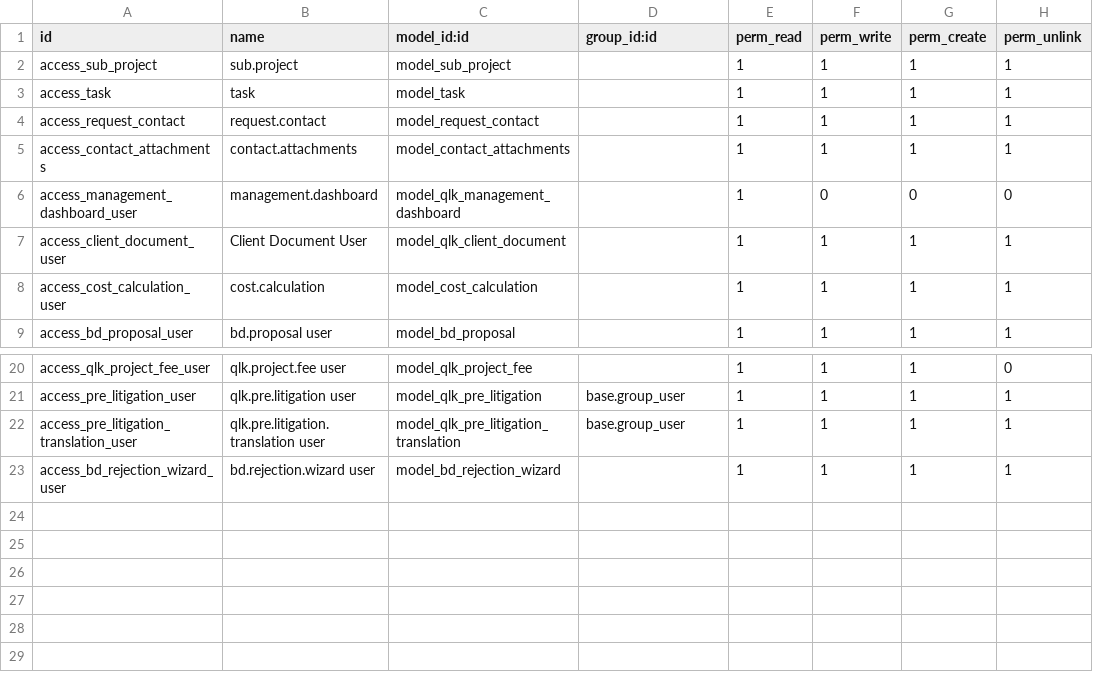
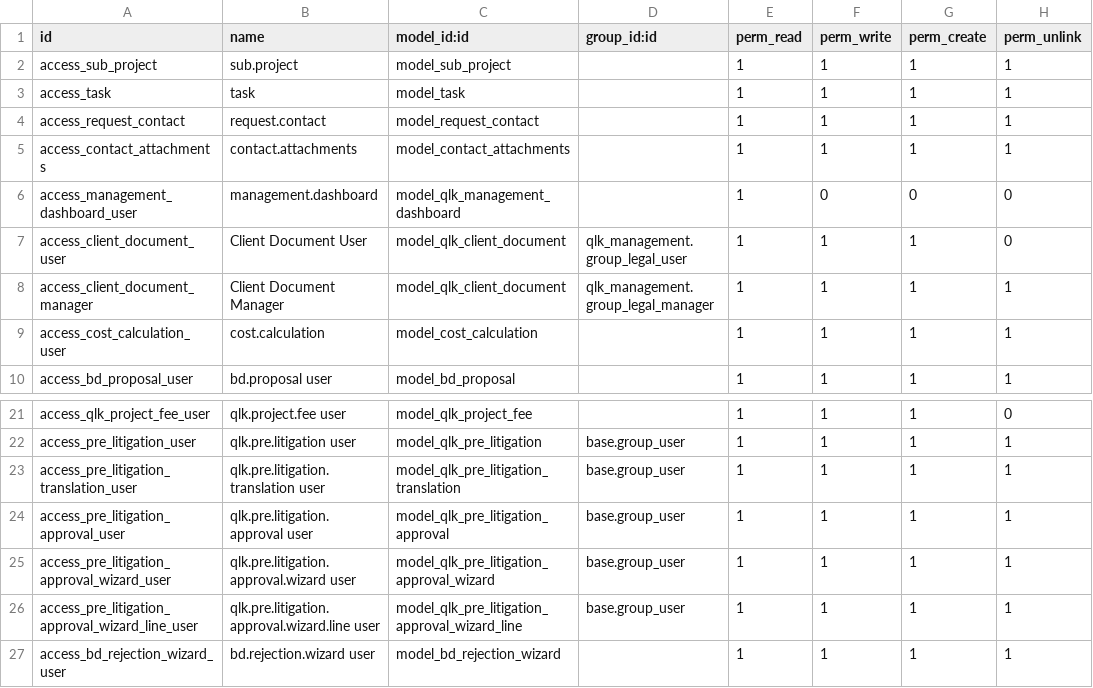
Before and after one commit to qlink-software/alhadhri, a CSV file: qlk_management/security/ir.model.access.csv, drawn as a sheet; only a part is shown, gaps mark what is left out.

```diff
--- a/qlk_management/security/ir.model.access.csv
+++ b/qlk_management/security/ir.model.access.csv
@@ -6,3 +6,4 @@ access_contact_attachments,contact.attachments,model_contact_attachments,,1,1,1,
 access_management_dashboard_user,management.dashboard,model_qlk_management_dashboard,,1,0,0,0
-access_client_document_user,Client Document User,model_qlk_client_document,,1,1,1,1
+access_client_document_user,Client Document User,model_qlk_client_document,qlk_management.group_legal_user,1,1,1,0
+access_client_document_manager,Client Document Manager,model_qlk_client_document,qlk_management.group_legal_manager,1,1,1,1
 access_cost_calculation_user,cost.calculation,model_cost_calculation,,1,1,1,1
@@ -22,2 +23,5 @@ access_pre_litigation_user,qlk.pre.litigation user,model_qlk_pre_litigation,base
 access_pre_litigation_translation_user,qlk.pre.litigation.translation user,model_qlk_pre_litigation_translation,base.group_user,1,1,1,1
+access_pre_litigation_approval_user,qlk.pre.litigation.approval user,model_qlk_pre_litigation_approval,base.group_user,1,1,1,1
+access_pre_litigation_approval_wizard_user,qlk.pre.litigation.approval.wizard user,model_qlk_pre_litigation_approval_wizard,base.group_user,1,1,1,1
+access_pre_litigation_approval_wizard_line_user,qlk.pre.litigation.approval.wizard.line user,model_qlk_pre_litigation_approval_wizard_line,base.group_user,1,1,1,1
 access_bd_rejection_wizard_user,bd.rejection.wizard user,model_bd_rejection_wizard,,1,1,1,1
```
Also changed, not shown: 44 other files.
